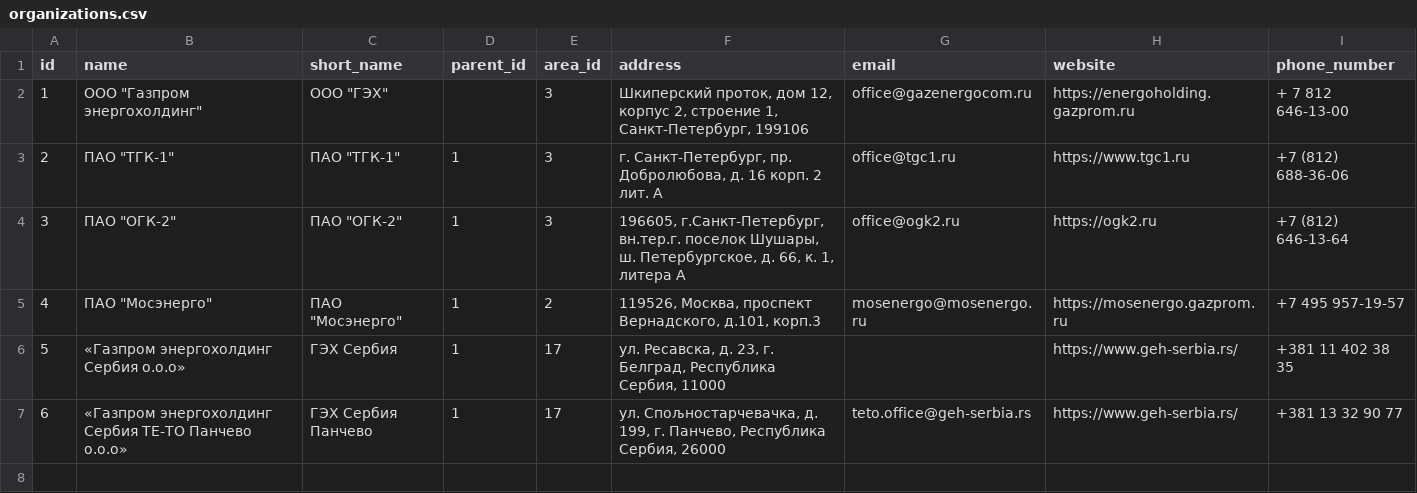
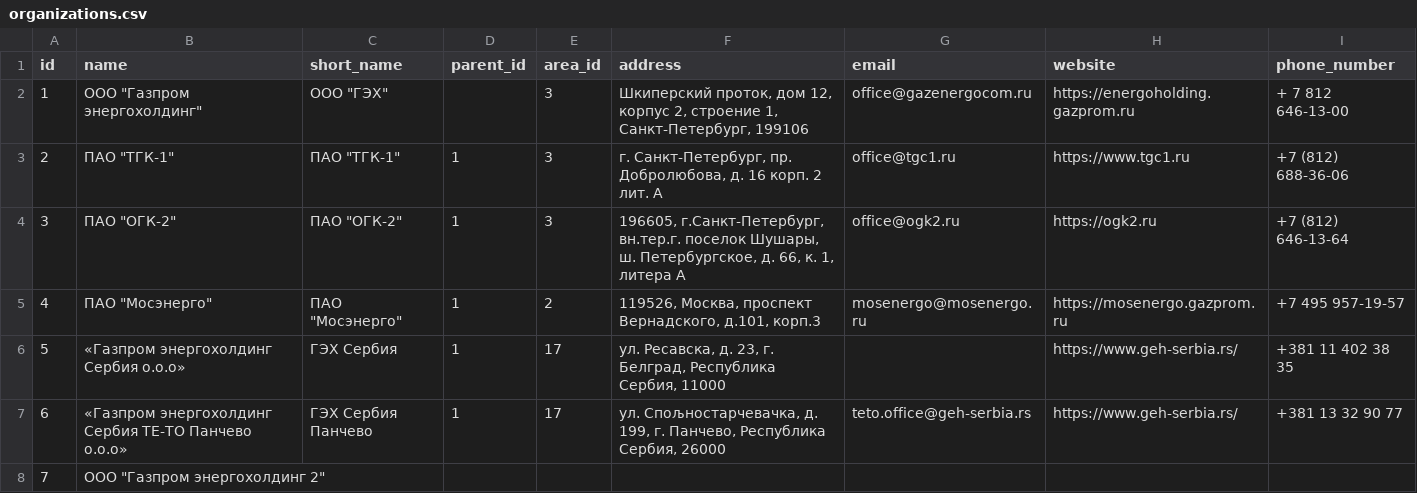
Before and after one commit to Jahnta/ktor-sample, a CSV file: src/main/resources/data/organizations.csv, drawn as a sheet.

```diff
--- a/src/main/resources/data/organizations.csv
+++ b/src/main/resources/data/organizations.csv
@@ -7 +7,2 @@ id,name, short_name, parent_id, area_id, address, email, website, phone_number
 6,«Газпром энергохолдинг Сербия ТЕ-ТО Панчево о.о.о»,ГЭХ Сербия Панчево,1,17,"ул. Спољностарчевачка, д. 199, г. Панчево, Республика Сербия, 26000",teto.office@geh-serbia.rs,https://www.geh-serbia.rs/,+381 13 32 90 77
+7,"ООО ""Газпром энергохолдинг 2""",,,,,,,
```
Also changed, not shown: 58 other files.
